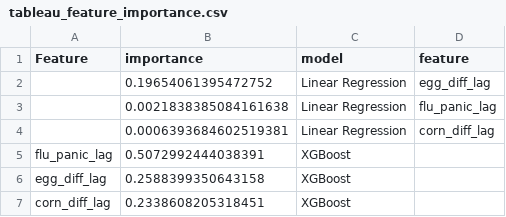
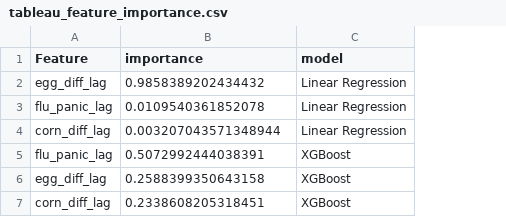
Before and after one commit to phzhang1/egg-price-forecasting, a CSV file: data/outputs/tableau_feature_importance.csv, drawn as a sheet; removed rows and columns are numbered as before the commit, all else as after; the diff names each change by its address in the sheet, - before the commit and + after, or states it on an @@ line.

Commit message:
fix typo for feature importance

```diff
--- a/data/outputs/tableau_feature_importance.csv
+++ b/data/outputs/tableau_feature_importance.csv
-column D (feature), empty
-row 2:  | 0.19654061395472752 | Linear Regression | egg_diff_lag
-row 3:  | 0.0021838385084161638 | Linear Regression | flu_panic_lag
-row 4:  | 0.0006393684602519381 | Linear Regression | corn_diff_lag
+row 2: egg_diff_lag | 0.9858389202434432 | Linear Regression
+row 3: flu_panic_lag | 0.0109540361852078 | Linear Regression
+row 4: corn_diff_lag | 0.003207043571348944 | Linear Regression
```
Also changed, not shown: 1 other file.
